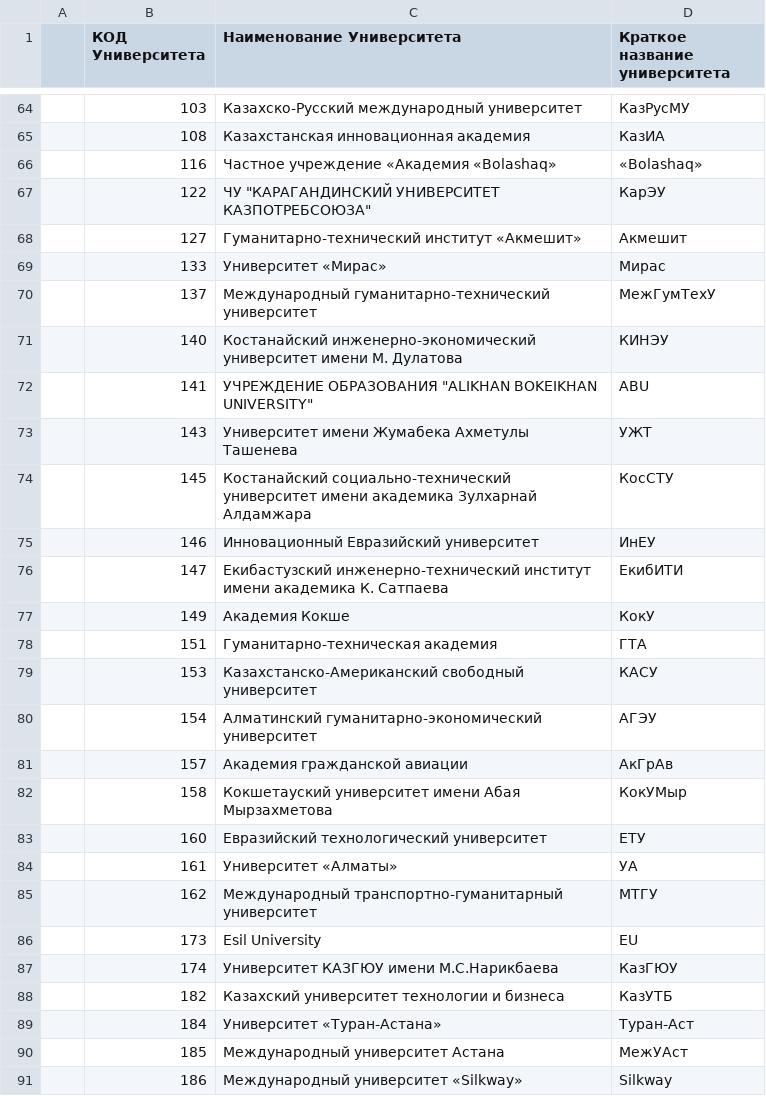
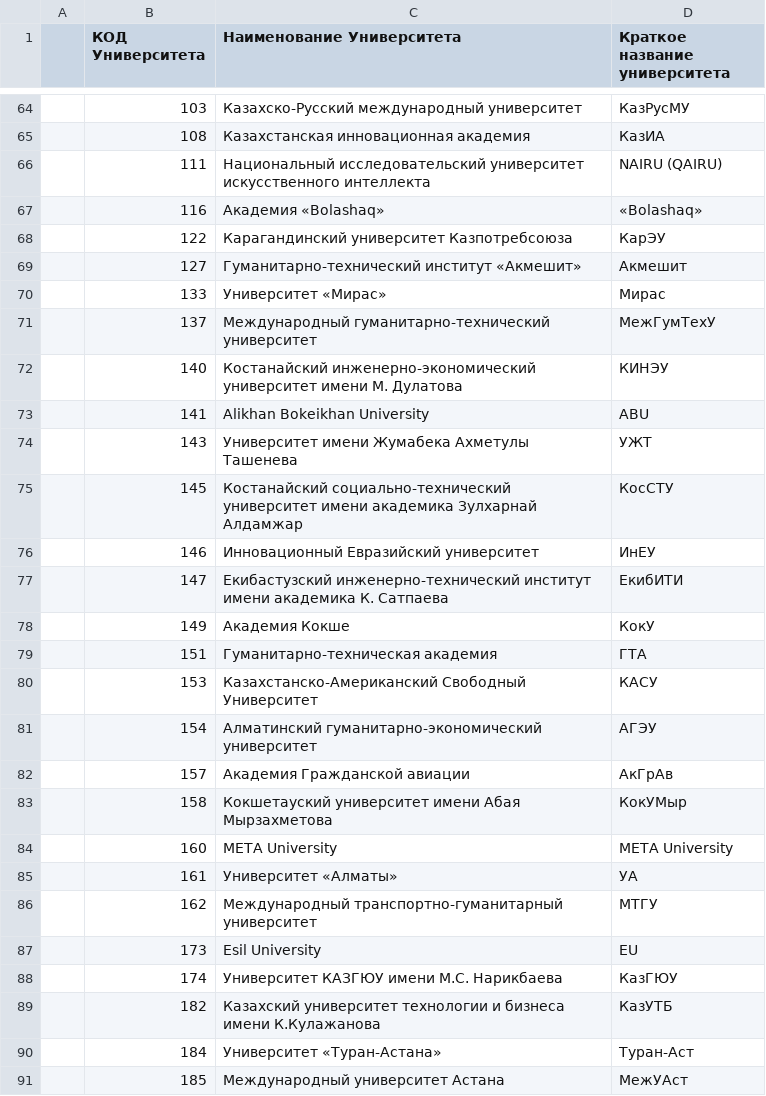
Before and after one commit to sanjuniperodee/mytest.kz, a CSV file: apps/api/prisma/data/grant-admission/universities.csv, drawn as a sheet; only a part is shown, gaps mark what is left out; the shorter side is filled out with more unchanged rows; the diff covers the shown part only.

```diff
--- a/apps/api/prisma/data/grant-admission/universities.csv
+++ b/apps/api/prisma/data/grant-admission/universities.csv
@@ -65,4 +65,5 @@
 ,108,Казахстанская инновационная академия,КазИА
-,116,Частное учреждение «Академия «Bolashaq»,«Bolashaq»
-,122,"ЧУ ""КАРАГАНДИНСКИЙ УНИВЕРСИТЕТ КАЗПОТРЕБСОЮЗА""",КарЭУ
+,111,Национальный исследовательский университет искусственного интеллекта,NAIRU (QAIRU)
+,116,Академия «Bolashaq»,«Bolashaq»
+,122,Карагандинский университет Казпотребсоюза,КарЭУ
 ,127,Гуманитарно-технический институт «Акмешит»,Акмешит
@@ -71,5 +72,5 @@
 ,140,Костанайский инженерно-экономический университет имени М. Дулатова,КИНЭУ
-,141,"УЧРЕЖДЕНИЕ ОБРАЗОВАНИЯ ""ALIKHAN BOKEIKHAN UNIVERSITY""",ABU
+,141,Alikhan Bokeikhan University,ABU
 ,143,Университет имени Жумабека Ахметулы Ташенева,УЖТ
-,145,Костанайский социально-технический университет имени академика Зулхарнай Алдамжара,КосСТУ
+,145,Костанайский социально-технический университет имени академика Зулхарнай Алдамжар,КосСТУ
 ,146,Инновационный Евразийский университет,ИнЕУ
@@ -78,7 +79,7 @@
 ,151,Гуманитарно-техническая академия,ГТА
-,153,Казахстанско-Американский свободный университет,КАСУ
+,153,Казахстанско-Американский Свободный Университет,КАСУ
 ,154,Алматинский гуманитарно-экономический университет,АГЭУ
-,157,Академия гражданской авиации,АкГрАв
+,157,Академия Гражданской авиации,АкГрАв
 ,158,Кокшетауский университет имени Абая Мырзахметова,КокУМыр
-,160,Евразийский технологический университет,ЕТУ
+,160,META University,META University
 ,161,Университет «Алматы»,УА
@@ -86,4 +87,4 @@
 ,173,Esil University,EU
-,174,Университет КАЗГЮУ имени М.С.Нарикбаева,КазГЮУ
-,182,Казахский университет технологии и бизнеса,КазУТБ
+,174,Университет КАЗГЮУ имени М.С. Нарикбаева,КазГЮУ
+,182,Казахский университет технологии и бизнеса имени К.Кулажанова,КазУТБ
 ,184,Университет «Туран-Астана»,Туран-Аст
```
Also changed, not shown: 6 added rows and 32 edited cells elsewhere in this file, apps/api/prisma/data/grant-admission/programs.csv, 39 other files.
